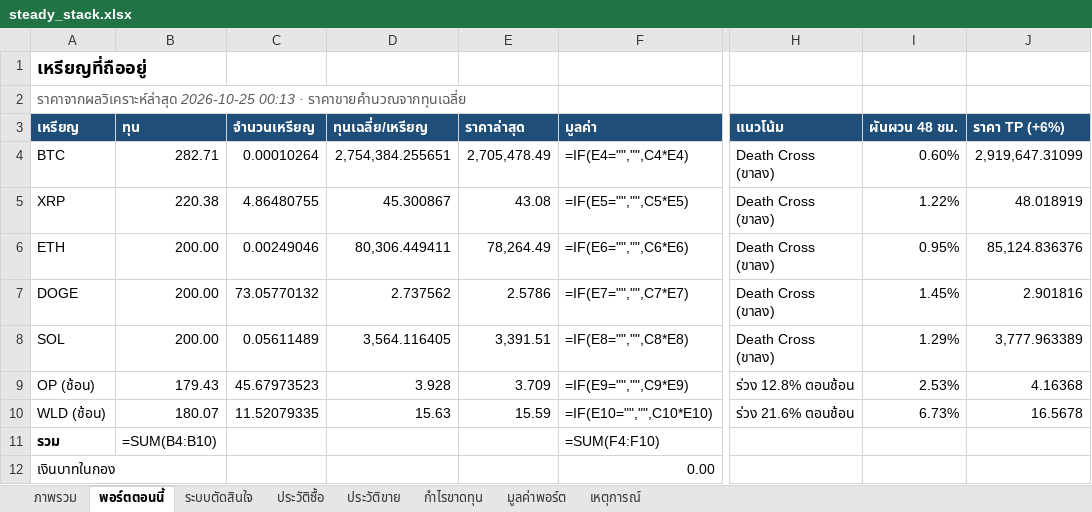
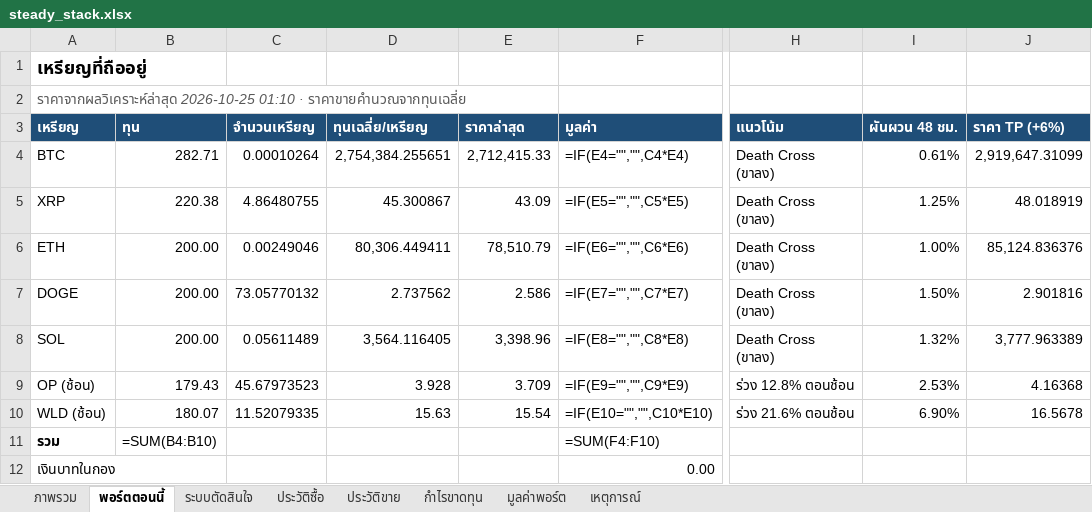
Before and after one commit to sutonakung-ops/BTC-ETH_THB_Alert, an Excel workbook: reports/steady_stack.xlsx, sheet พอร์ตตอนนี้, drawn as a sheet; only a part is shown, gaps mark what is left out; values as stored, in another font and other column widths than the file's, no borders; formulas without a stored value are shown as written; the diff names each change by its address in the sheet, - before the commit and + after, or states it on an @@ line.

```diff
--- a/reports/steady_stack.xlsx (sheet พอร์ตตอนนี้)
+++ b/reports/steady_stack.xlsx (sheet พอร์ตตอนนี้)
-A2 (เหรียญ): ราคาจากผลวิเคราะห์ล่าสุด 2026-10-25 00:13 · ราคาขายคำนวณจากทุนเฉลี่ย
+A2 (เหรียญ): ราคาจากผลวิเคราะห์ล่าสุด 2026-10-25 01:10 · ราคาขายคำนวณจากทุนเฉลี่ย
-E4 (ราคาล่าสุด): 2,705,478.49
+E4 (ราคาล่าสุด): 2,712,415.33
-I4 (ผันผวน 48 ชม.): 0.60%
+I4 (ผันผวน 48 ชม.): 0.61%
-E5 (ราคาล่าสุด): 43.08
+E5 (ราคาล่าสุด): 43.09
-I5 (ผันผวน 48 ชม.): 1.22%
+I5 (ผันผวน 48 ชม.): 1.25%
-E6 (ราคาล่าสุด): 78,264.49
+E6 (ราคาล่าสุด): 78,510.79
-I6 (ผันผวน 48 ชม.): 0.95%
+I6 (ผันผวน 48 ชม.): 1.00%
-E7 (ราคาล่าสุด): 2.5786
+E7 (ราคาล่าสุด): 2.586
-I7 (ผันผวน 48 ชม.): 1.45%
+I7 (ผันผวน 48 ชม.): 1.50%
-E8 (ราคาล่าสุด): 3,391.51
+E8 (ราคาล่าสุด): 3,398.96
-I8 (ผันผวน 48 ชม.): 1.29%
+I8 (ผันผวน 48 ชม.): 1.32%
-E10 (ราคาล่าสุด): 15.59
+E10 (ราคาล่าสุด): 15.54
-I10 (ผันผวน 48 ชม.): 6.73%
+I10 (ผันผวน 48 ชม.): 6.90%
```
Also changed, not shown: sheet มูลค่าพอร์ต, sheet ภาพรวม, charts or pictures, 9 other files.
